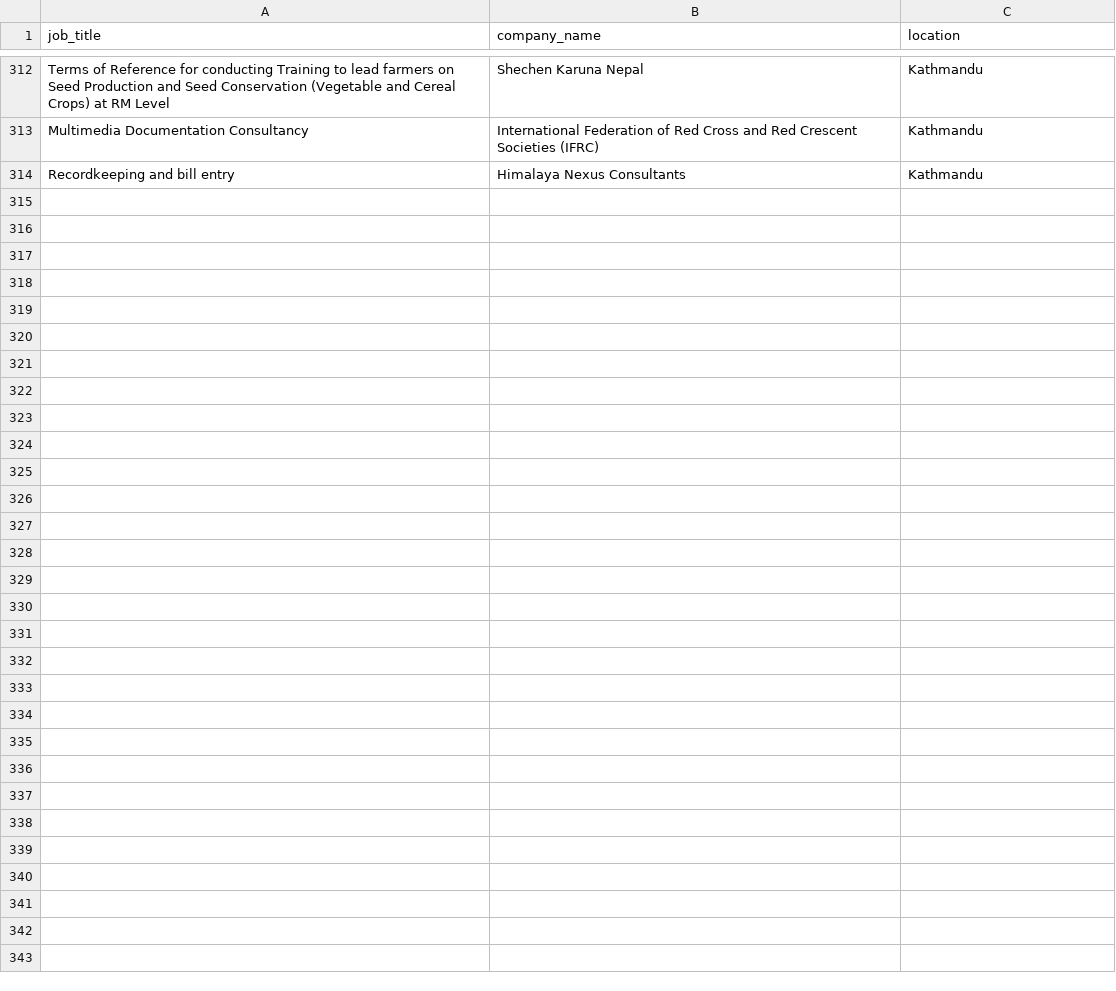
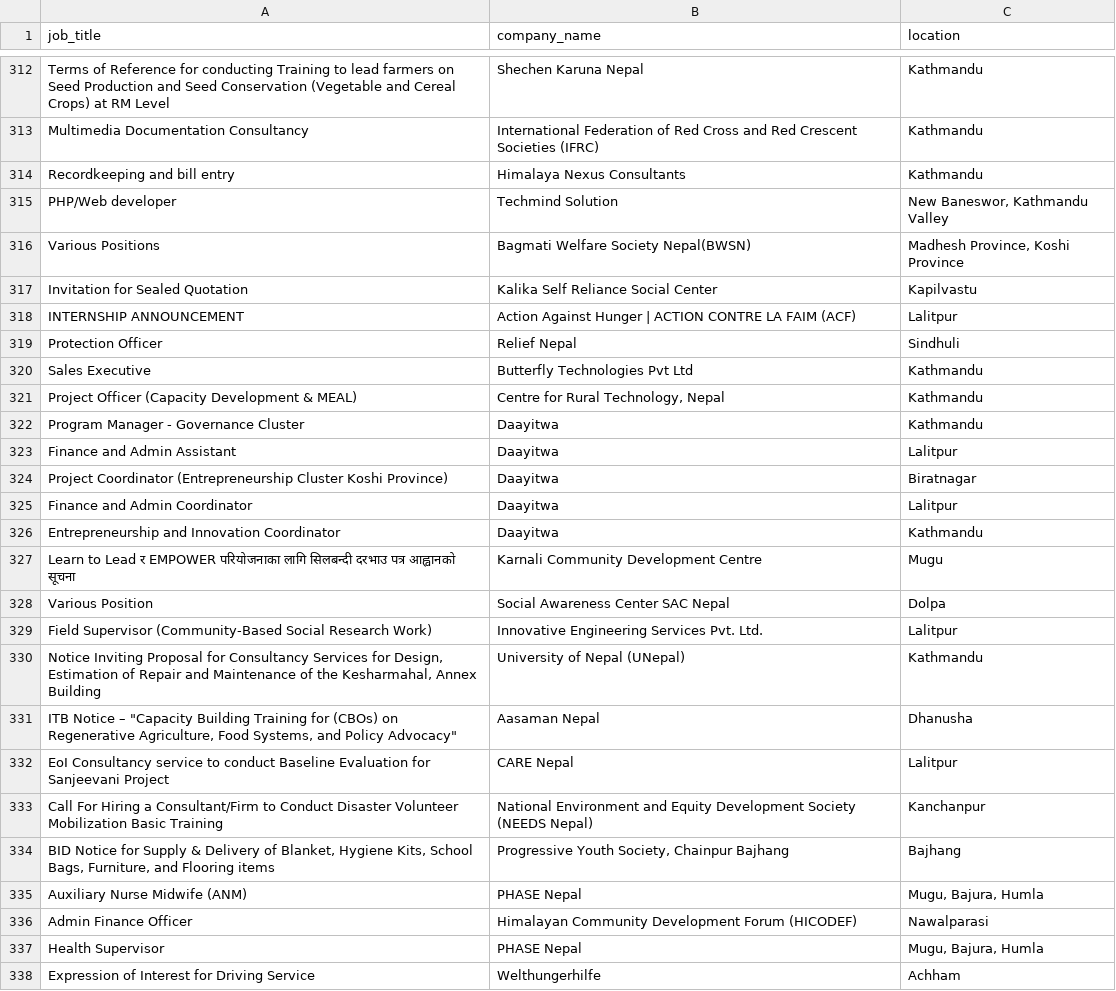
Before and after one commit to Hemkant04/job-scraper, a CSV file: data/jobs.csv, drawn as a sheet; only a part is shown, gaps mark what is left out; the diff names each change by its address in the sheet, - before the commit and + after, or states it on an @@ line.

```diff
--- a/data/jobs.csv
+++ b/data/jobs.csv
+row 315: PHP/Web developer | Techmind Solution | New Baneswor, Kathmandu Valley
+row 316: Various Positions | Bagmati Welfare Society Nepal(BWSN) | Madhesh Province, Koshi Province
+row 317: Invitation for Sealed Quotation | Kalika Self Reliance Social Center | Kapilvastu
+row 318: INTERNSHIP ANNOUNCEMENT | Action Against Hunger | ACTION CONTRE LA FAIM (ACF) | Lalitpur
+row 319: Protection Officer | Relief Nepal | Sindhuli
+row 320: Sales Executive | Butterfly Technologies Pvt Ltd | Kathmandu
+row 321: Project Officer (Capacity Development & MEAL) | Centre for Rural Technology, Nepal | Kathmandu
+row 322: Program Manager - Governance Cluster | Daayitwa | Kathmandu
+row 323: Finance and Admin Assistant | Daayitwa | Lalitpur
+row 324: Project Coordinator (Entrepreneurship Cluster Koshi Province) | Daayitwa | Biratnagar
+row 325: Finance and Admin Coordinator | Daayitwa | Lalitpur
+row 326: Entrepreneurship and Innovation Coordinator | Daayitwa | Kathmandu
+row 327: Learn to Lead र EMPOWER परियोजनाका लागि सिलबन्दी दरभाउ पत्र आह्वानको सूचना | Karnali Community Development Centre | Mugu
+row 328: Various Position | Social Awareness Center SAC Nepal | Dolpa
+row 329: Field Supervisor (Community-Based Social Research Work) | Innovative Engineering Services Pvt. Ltd. | Lalitpur
+row 330: Notice Inviting Proposal for Consultancy Services for Design, Estimation of Repair and Maintenance of the Kesharmahal, Annex Building | University of Nepal (UNepal) | Kathmandu
+row 331: ITB Notice – "Capacity Building Training for (CBOs) on Regenerative Agriculture, Food Systems, and Policy Advocacy" | Aasaman Nepal | Dhanusha
+row 332: EoI Consultancy service to conduct Baseline Evaluation for Sanjeevani Project | CARE Nepal | Lalitpur
+row 333: Call For Hiring a Consultant/Firm to Conduct Disaster Volunteer Mobilization Basic Training | National Environment and Equity Development Society (NEEDS Nepal) | Kanchanpur
+row 334: BID Notice for Supply & Delivery of Blanket, Hygiene Kits, School Bags, Furniture, and Flooring items | Progressive Youth Society, Chainpur Bajhang | Bajhang
+row 335: Auxiliary Nurse Midwife (ANM) | PHASE Nepal | Mugu, Bajura, Humla
+row 336: Admin Finance Officer | Himalayan Community Development Forum (HICODEF) | Nawalparasi
+row 337: Health Supervisor | PHASE Nepal | Mugu, Bajura, Humla
+row 338: Expression of Interest for Driving Service | Welthungerhilfe | Achham
```
Also changed, not shown: 1 other file.
